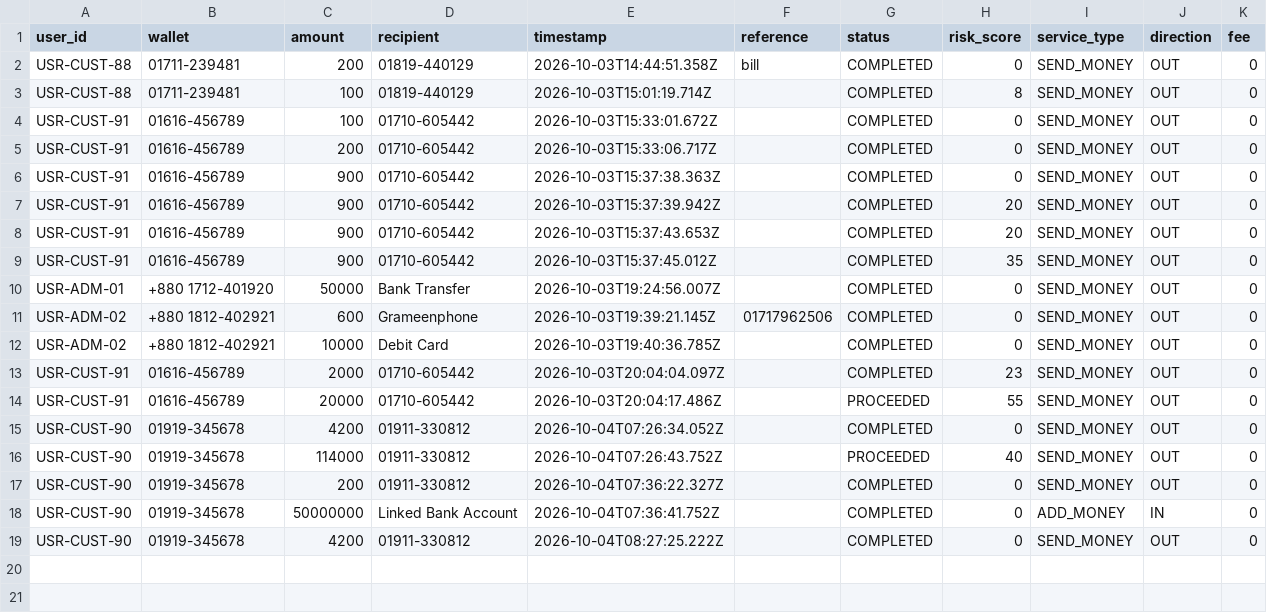
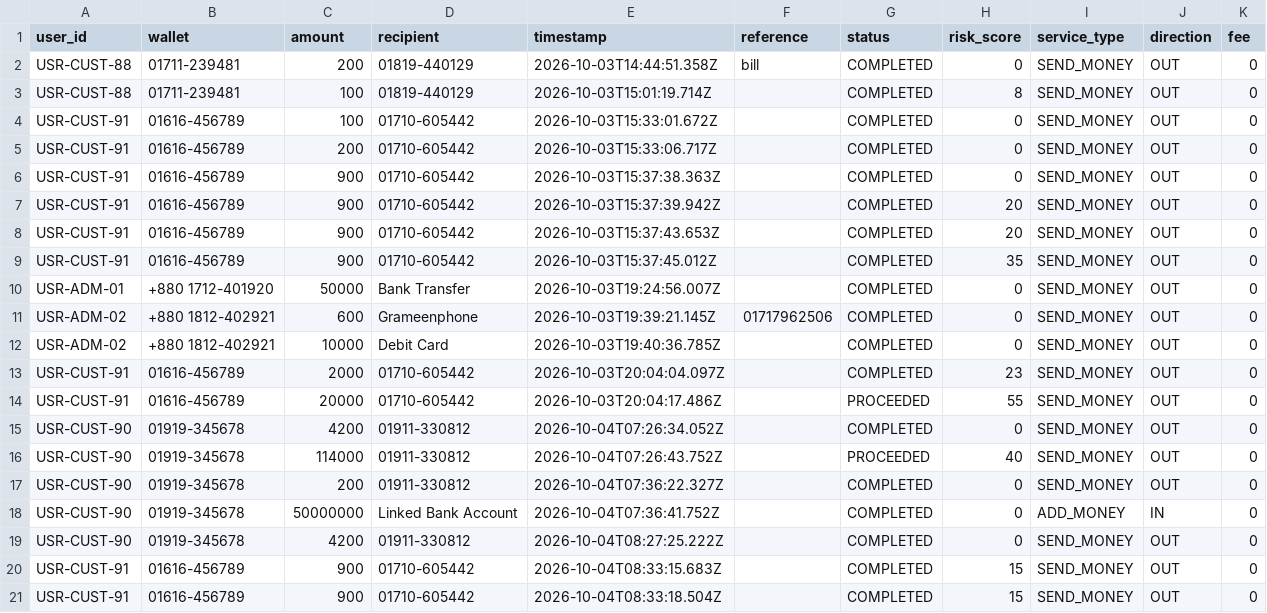
Before and after one commit to souravghosh203/TakaSafe, a CSV file: dataset/customer_transactions.csv, drawn as a sheet.

Commit message:
realtime upadate fixed

```diff
--- a/dataset/customer_transactions.csv
+++ b/dataset/customer_transactions.csv
@@ -19 +19,3 @@ user_id,wallet,amount,recipient,timestamp,reference,status,risk_score,service_ty
 "USR-CUST-90","01919-345678","4200","01911-330812","2026-10-04T08:27:25.222Z","","COMPLETED","0","SEND_MONEY","OUT","0"
+"USR-CUST-91","01616-456789","900","01710-605442","2026-10-04T08:33:15.683Z","","COMPLETED","15","SEND_MONEY","OUT","0"
+"USR-CUST-91","01616-456789","900","01710-605442","2026-10-04T08:33:18.504Z","","COMPLETED","15","SEND_MONEY","OUT","0"
```
